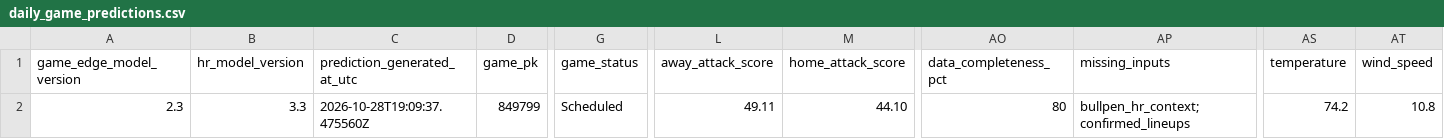
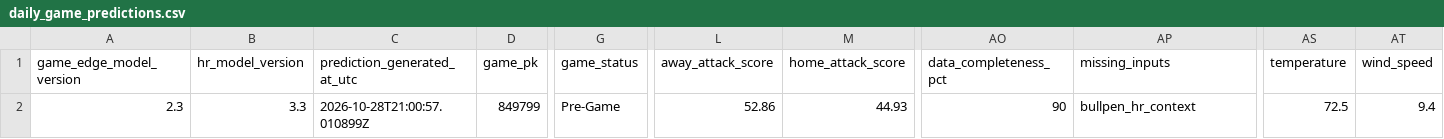
Before and after one commit to SSpeterson2b/launchpoint-hr, a CSV file: data/daily_game_predictions.csv, drawn as a sheet; only a part is shown, gaps mark what is left out; the diff names each change by its address in the sheet, - before the commit and + after, or states it on an @@ line.

Commit message:
Update public MLB Game Edge predictions

```diff
--- a/data/daily_game_predictions.csv
+++ b/data/daily_game_predictions.csv
-C2 (prediction_generated_at_utc): 2026-10-28T19:09:37.475560Z
+C2 (prediction_generated_at_utc): 2026-10-28T21:00:57.010899Z
-G2 (game_status): Scheduled
+G2 (game_status): Pre-Game
-L2 (away_attack_score): 49.11
+L2 (away_attack_score): 52.86
-M2 (home_attack_score): 44.10
+M2 (home_attack_score): 44.93
-AO2 (data_completeness_pct): 80
+AO2 (data_completeness_pct): 90
-AP2 (missing_inputs): bullpen_hr_context;confirmed_lineups
+AP2 (missing_inputs): bullpen_hr_context
-AS2 (temperature): 74.2
+AS2 (temperature): 72.5
-AT2 (wind_speed): 10.8
+AT2 (wind_speed): 9.4
```
